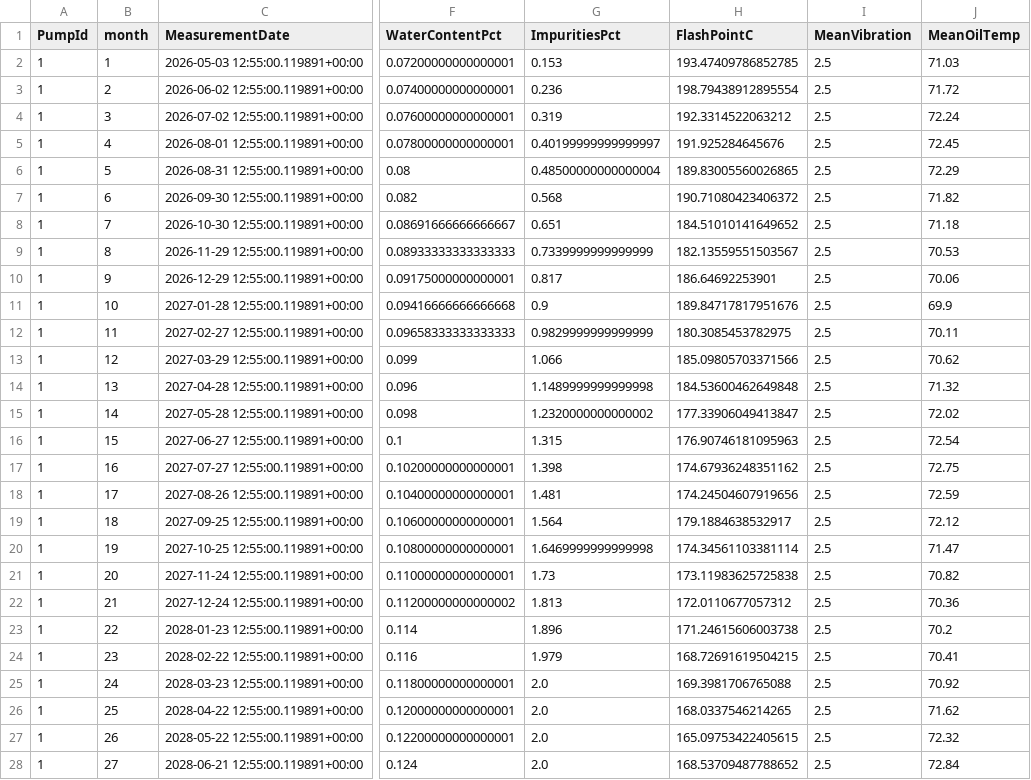
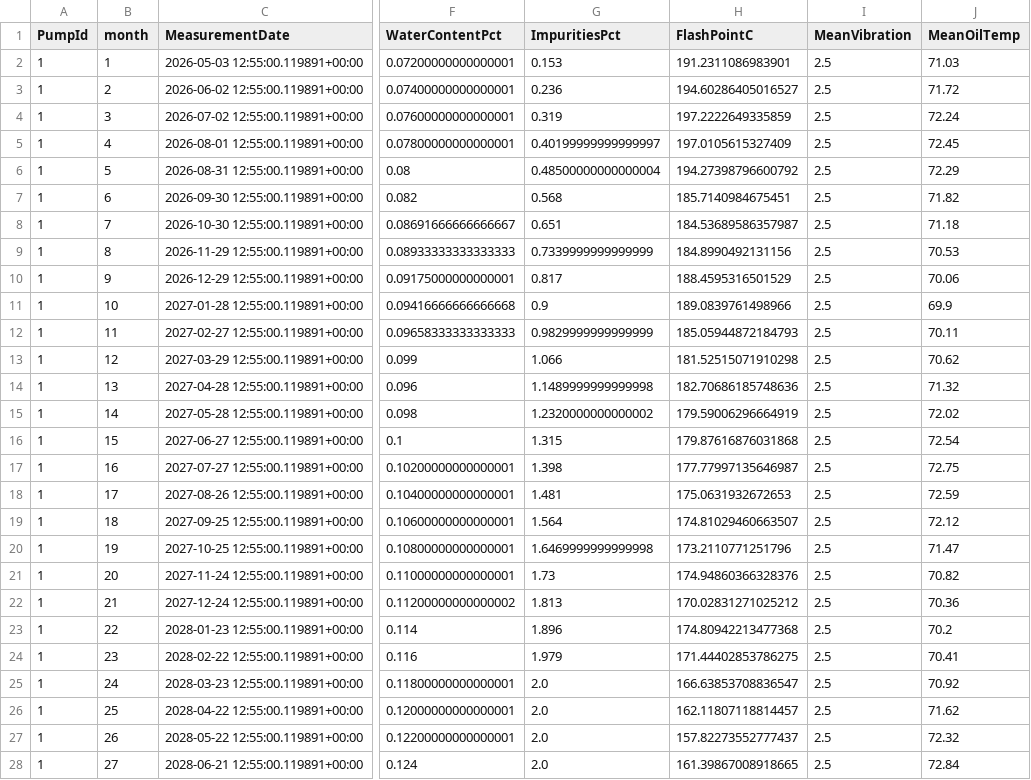
Before and after one commit to 0sobennaya/DmitrievaOilMonitoring, a CSV file: PythonCalc/без доливок/oil_forecast_60months.csv, drawn as a sheet; only a part is shown, gaps mark what is left out; the diff covers the shown part only; the diff names each change by its address in the sheet, - before the commit and + after, or states it on an @@ line.

```diff
--- a/PythonCalc/без доливок/oil_forecast_60months.csv
+++ b/PythonCalc/без доливок/oil_forecast_60months.csv
-H2 (FlashPointC): 193.47409786852785
+H2 (FlashPointC): 191.2311086983901
-H3 (FlashPointC): 198.79438912895554
+H3 (FlashPointC): 194.60286405016527
-H4 (FlashPointC): 192.3314522063212
+H4 (FlashPointC): 197.2222649335859
-H5 (FlashPointC): 191.925284645676
+H5 (FlashPointC): 197.0105615327409
-H6 (FlashPointC): 189.83005560026865
+H6 (FlashPointC): 194.27398796600792
-H7 (FlashPointC): 190.71080423406372
+H7 (FlashPointC): 185.7140984675451
-H8 (FlashPointC): 184.51010141649652
+H8 (FlashPointC): 184.53689586357987
-H9 (FlashPointC): 182.13559551503567
+H9 (FlashPointC): 184.8990492131156
-H10 (FlashPointC): 186.64692253901
+H10 (FlashPointC): 188.4595316501529
-H11 (FlashPointC): 189.84717817951676
+H11 (FlashPointC): 189.0839761498966
-H12 (FlashPointC): 180.3085453782975
+H12 (FlashPointC): 185.05944872184793
-H13 (FlashPointC): 185.09805703371566
+H13 (FlashPointC): 181.52515071910298
-H14 (FlashPointC): 184.53600462649848
+H14 (FlashPointC): 182.70686185748636
-H15 (FlashPointC): 177.33906049413847
+H15 (FlashPointC): 179.59006296664919
-H16 (FlashPointC): 176.90746181095963
+H16 (FlashPointC): 179.87616876031868
-H17 (FlashPointC): 174.67936248351162
+H17 (FlashPointC): 177.77997135646987
-H18 (FlashPointC): 174.24504607919656
+H18 (FlashPointC): 175.0631932672653
-H19 (FlashPointC): 179.1884638532917
+H19 (FlashPointC): 174.81029460663507
-H20 (FlashPointC): 174.34561103381114
+H20 (FlashPointC): 173.2110771251796
-H21 (FlashPointC): 173.11983625725838
+H21 (FlashPointC): 174.94860366328376
-H22 (FlashPointC): 172.0110677057312
+H22 (FlashPointC): 170.02831271025212
-H23 (FlashPointC): 171.24615606003738
+H23 (FlashPointC): 174.80942213477368
-H24 (FlashPointC): 168.72691619504215
+H24 (FlashPointC): 171.44402853786275
-H25 (FlashPointC): 169.3981706765088
+H25 (FlashPointC): 166.63853708836547
-H26 (FlashPointC): 168.0337546214265
+H26 (FlashPointC): 162.11807118814457
-H27 (FlashPointC): 165.09753422405615
+H27 (FlashPointC): 157.82273552777437
-H28 (FlashPointC): 168.53709487788652
+H28 (FlashPointC): 161.39867008918665
```
Also changed, not shown: 55 edited cells elsewhere in this file, 33 other files.
